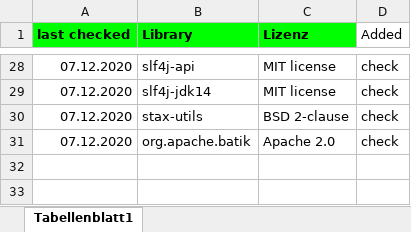
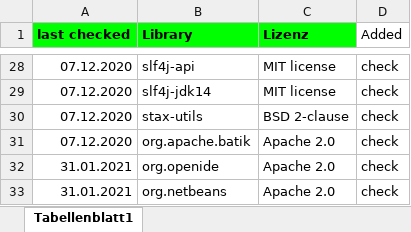
Before and after one commit to IMISE/3LGM2-Tool, an Excel workbook: de.imise.tool3lgm/thirdPartyLicenses.xlsx, sheet Tabellenblatt1, drawn as a sheet; only a part is shown, gaps mark what is left out; values as stored, in another font and other column widths than the file's, no borders; charts and pictures not drawn; the diff names each change by its address in the sheet, - before the commit and + after, or states it on an @@ line.

Commit message:
refs #421: DropDownButtonSource + pom.xml (utils) + thirdPartyLicenses.xlsx: org.netbeans.api hinzugefügt und damit die DropDownButtonSource Klasse realisiert, über die ganz einfach DropDownButtons für die Toolbar erzeugt werden können. DropdownButtons sind Buttons, mit einem kleinen Pfeil daneben, über den sich ein Dropdown-Menü öffnet, über das die Funktion des Buttons festgelegt werden kann.Damit kann man viele Funktionen in einem Button zusammenfassen.

```diff
--- a/de.imise.tool3lgm/thirdPartyLicenses.xlsx (sheet Tabellenblatt1)
+++ b/de.imise.tool3lgm/thirdPartyLicenses.xlsx (sheet Tabellenblatt1)
+row 32: 31.01.2021 | org.openide | Apache 2.0 | check
+row 33: 31.01.2021 | org.netbeans | Apache 2.0 | check
```
Also changed, not shown: charts or pictures, 2 other files.
